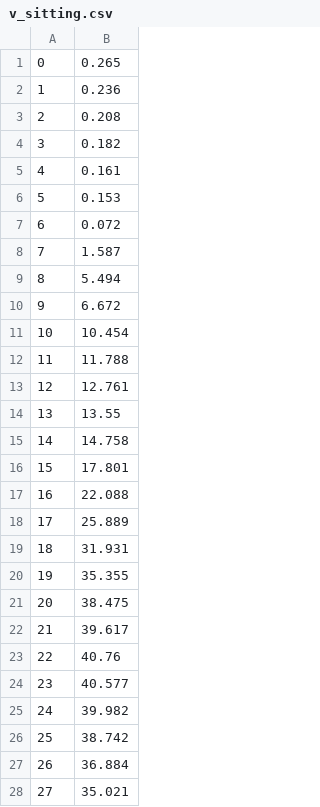
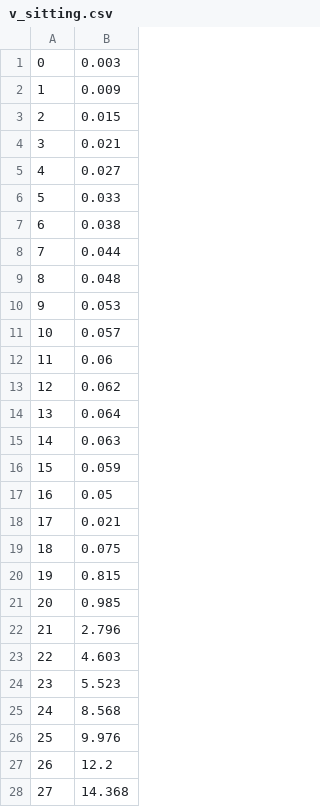
Before and after one commit to iwnfubb/MA_Gradle, a CSV file: src/main/resources/v_sitting.csv, drawn as a sheet; only a part is shown; the diff covers the shown part only.

```diff
--- a/src/main/resources/v_sitting.csv
+++ b/src/main/resources/v_sitting.csv
@@ -1,28 +1,28 @@
-0;0.265
-1;0.236
-2;0.208
-3;0.182
-4;0.161
-5;0.153
-6;0.072
-7;1.587
-8;5.494
-9;6.672
-10;10.454
-11;11.788
-12;12.761
-13;13.55
-14;14.758
-15;17.801
-16;22.088
-17;25.889
-18;31.931
-19;35.355
-20;38.475
-21;39.617
-22;40.76
-23;40.577
-24;39.982
-25;38.742
-26;36.884
-27;35.021
+0;0.003
+1;0.009
+2;0.015
+3;0.021
+4;0.027
+5;0.033
+6;0.038
+7;0.044
+8;0.048
+9;0.053
+10;0.057
+11;0.06
+12;0.062
+13;0.064
+14;0.063
+15;0.059
+16;0.05
+17;0.021
+18;0.075
+19;0.815
+20;0.985
+21;2.796
+22;4.603
+23;5.523
+24;8.568
+25;9.976
+26;12.2
+27;14.368
```
Also changed, not shown: 101 edited cells elsewhere in this file, src/main/resources/v_standing.csv, 5 other files.
